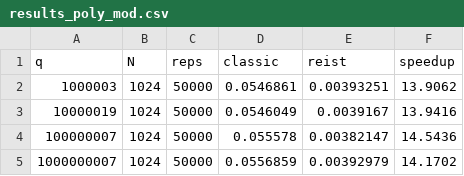
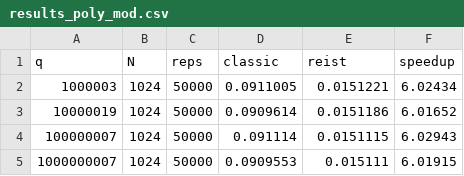
Before and after one commit to rudolfstepan/reist-crypto-bench, a CSV file: results_poly_mod.csv, drawn as a sheet.

Commit message:
Updated ARM NEON benchmark results and optimizations

```diff
--- a/results_poly_mod.csv
+++ b/results_poly_mod.csv
@@ -1,5 +1,5 @@
 q,N,reps,classic,reist,speedup
-1000003,1024,50000,0.0546861,0.00393251,13.9062
-10000019,1024,50000,0.0546049,0.0039167,13.9416
-100000007,1024,50000,0.055578,0.00382147,14.5436
-1000000007,1024,50000,0.0556859,0.00392979,14.1702
+1000003,1024,50000,0.0911005,0.0151221,6.02434
+10000019,1024,50000,0.0909614,0.0151186,6.01652
+100000007,1024,50000,0.091114,0.0151115,6.02943
+1000000007,1024,50000,0.0909553,0.015111,6.01915
```
Also changed, not shown: results_modadd_suite.csv, 1 other file.
